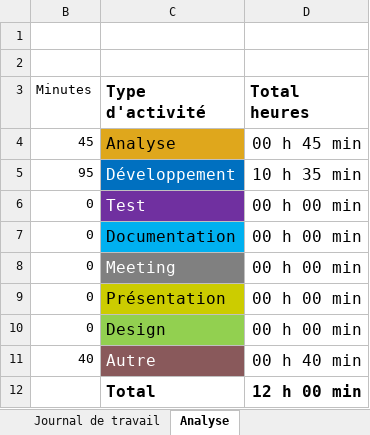
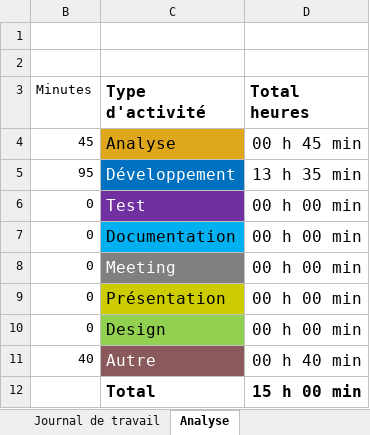
Before and after one commit to Froglaprod/P_AppMobile, an Excel workbook: Documents/Journal-de-Travail_BotteauMathis.xlsx, sheet Analyse, drawn as a sheet; values as stored, in another font and other column widths than the file's, no borders; charts and pictures not drawn; the diff names each change by its address in the sheet, - before the commit and + after, or states it on an @@ line.

```diff
--- a/Documents/Journal-de-Travail_BotteauMathis.xlsx (sheet Analyse)
+++ b/Documents/Journal-de-Travail_BotteauMathis.xlsx (sheet Analyse)
-D5 (Total heures): 10 h 35 min
+D5 (Total heures): 13 h 35 min
-D12 (Total heures): 12 h 00 min
+D12 (Total heures): 15 h 00 min
```
Also changed, not shown: sheet Journal de travail, hidden cells, charts or pictures, 2 other files.
